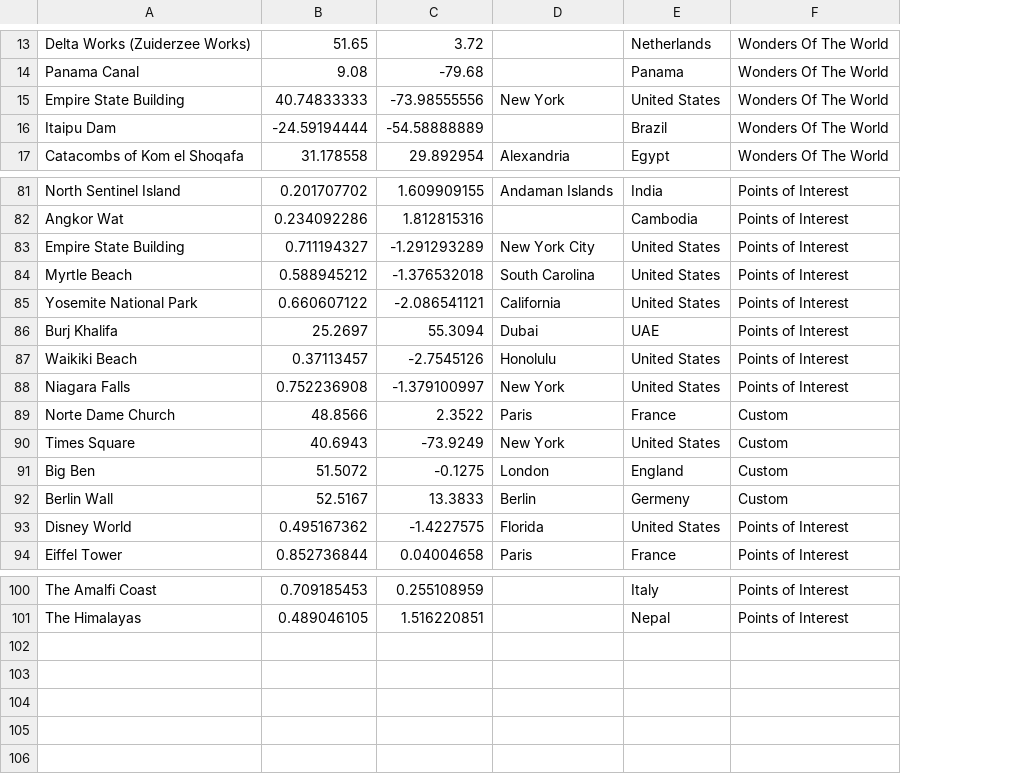
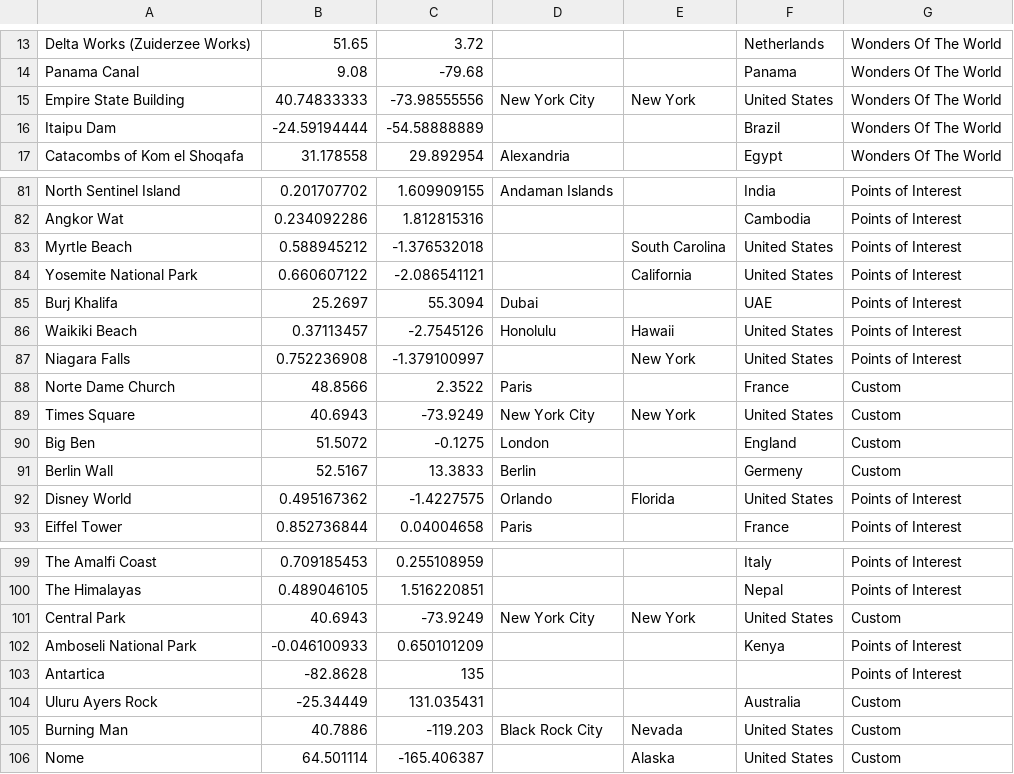
Before and after one commit to lando2319/WeatherWindow, a CSV file: data/weather_window_custom.csv, drawn as a sheet; only a part is shown, gaps mark what is left out; removed rows and columns are numbered as before the commit, all else as after; the diff covers the shown part only; the diff names each change by its address in the sheet, - before the commit and + after, or states it on an @@ line.

Commit message:
updates custom process in grab city to use state, adds more places

```diff
--- a/data/weather_window_custom.csv
+++ b/data/weather_window_custom.csv
+column E, row 15: New York; rows 83-92: South Carolina | California |  | Hawaii | New York |  | New York |  |  | Florida
-D15: New York
+D15: New York City
-row 83: Empire State Building | 0.711194327 | -1.291293289 | New York City | United States | Points of Interest
-D83: South Carolina
+D83: (empty)
-D84: California
+D84: (empty)
-D87: New York
+D87: (empty)
-D89: New York
+D89: New York City
-D92: Florida
+D92: Orlando
+row 101: Central Park | 40.6943 | -73.9249 | New York City | New York | United States | Custom
+row 102: Amboseli National Park | -0.046100933 | 0.650101209 |  |  | Kenya | Points of Interest
+row 103: Antartica | -82.8628 | 135 |  |  |  | Points of Interest
+row 104: Uluru Ayers Rock | -25.34449 | 131.035431 |  |  | Australia | Custom
+row 105: Burning Man | 40.7886 | -119.203 | Black Rock City | Nevada | United States | Custom
+row 106: Nome | 64.501114 | -165.406387 |  | Alaska | United States | Custom
```
Also changed, not shown: 5 edited cells elsewhere in this file, 1 other file.
